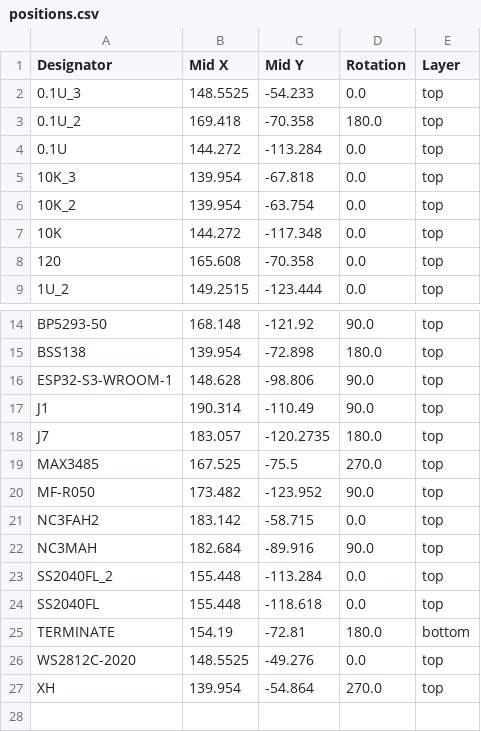
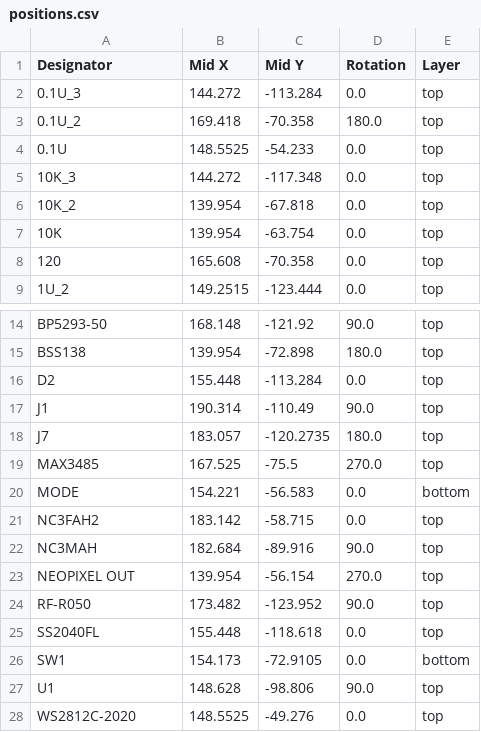
Before and after one commit to VirtualLiveLab/dmx_neopixel, a CSV file: kicad/production/positions.csv, drawn as a sheet; only a part is shown, gaps mark what is left out.

```diff
--- a/kicad/production/positions.csv
+++ b/kicad/production/positions.csv
@@ -1,8 +1,8 @@
 Designator,Mid X,Mid Y,Rotation,Layer
-0.1U_3,148.5525,-54.233,0.0,top
+0.1U_3,144.272,-113.284,0.0,top
 0.1U_2,169.418,-70.358,180.0,top
-0.1U,144.272,-113.284,0.0,top
-10K_3,139.954,-67.818,0.0,top
-10K_2,139.954,-63.754,0.0,top
-10K,144.272,-117.348,0.0,top
+0.1U,148.5525,-54.233,0.0,top
+10K_3,144.272,-117.348,0.0,top
+10K_2,139.954,-67.818,0.0,top
+10K,139.954,-63.754,0.0,top
 120,165.608,-70.358,0.0,top
@@ -15,3 +15,3 @@ BP5293-50,168.148,-121.92,90.0,top
 BSS138,139.954,-72.898,180.0,top
-ESP32-S3-WROOM-1,148.628,-98.806,90.0,top
+D2,155.448,-113.284,0.0,top
 J1,190.314,-110.49,90.0,top
@@ -19,9 +19,10 @@ J7,183.057,-120.2735,180.0,top
 MAX3485,167.525,-75.5,270.0,top
-MF-R050,173.482,-123.952,90.0,top
+MODE,154.221,-56.583,0.0,bottom
 NC3FAH2,183.142,-58.715,0.0,top
 NC3MAH,182.684,-89.916,90.0,top
-SS2040FL_2,155.448,-113.284,0.0,top
+NEOPIXEL OUT,139.954,-56.154,270.0,top
+RF-R050,173.482,-123.952,90.0,top
 SS2040FL,155.448,-118.618,0.0,top
-TERMINATE,154.19,-72.81,180.0,bottom
+SW1,154.173,-72.9105,0.0,bottom
+U1,148.628,-98.806,90.0,top
 WS2812C-2020,148.5525,-49.276,0.0,top
-XH,139.954,-54.864,270.0,top
```
Also changed, not shown: kicad/production/bom.csv, kicad/production/designators.csv, 23 other files.
